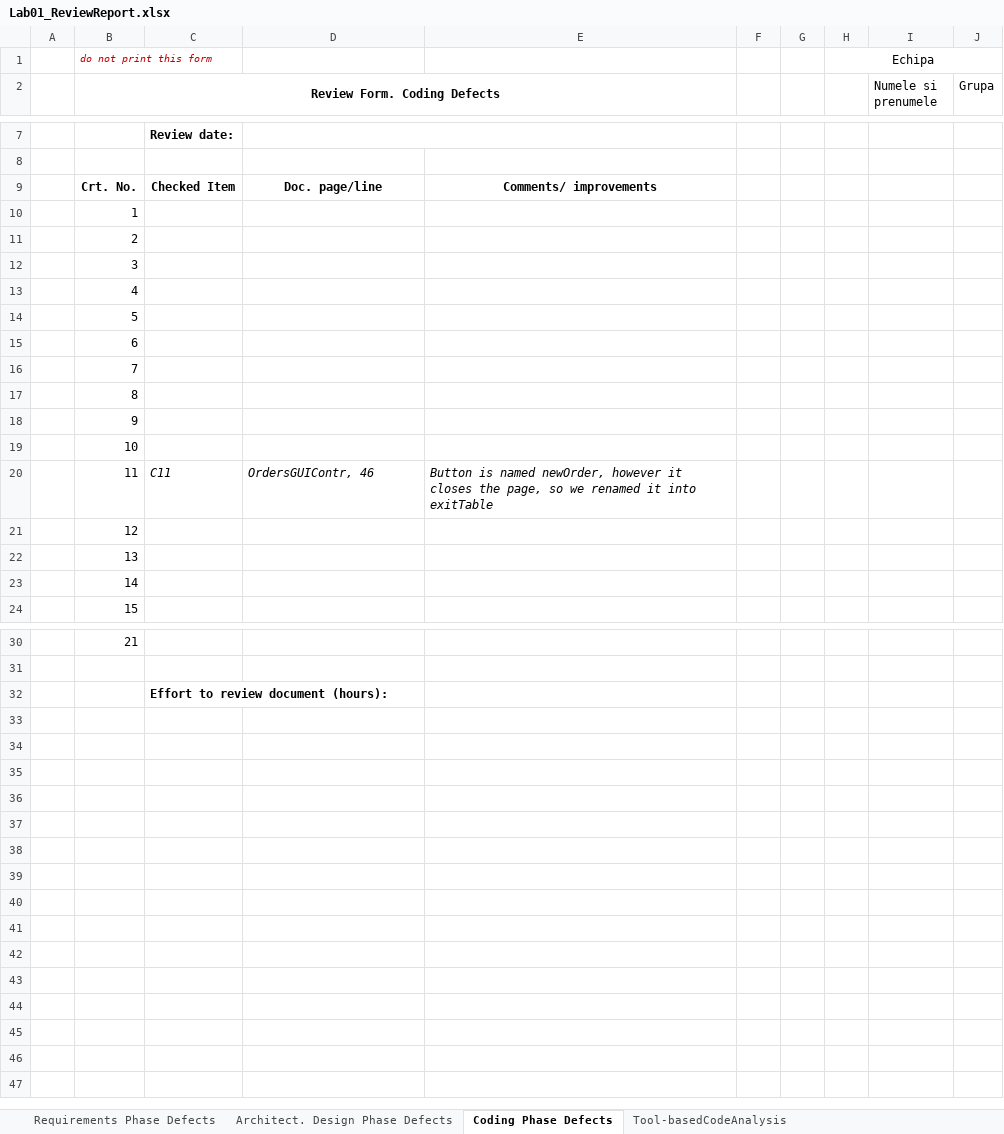
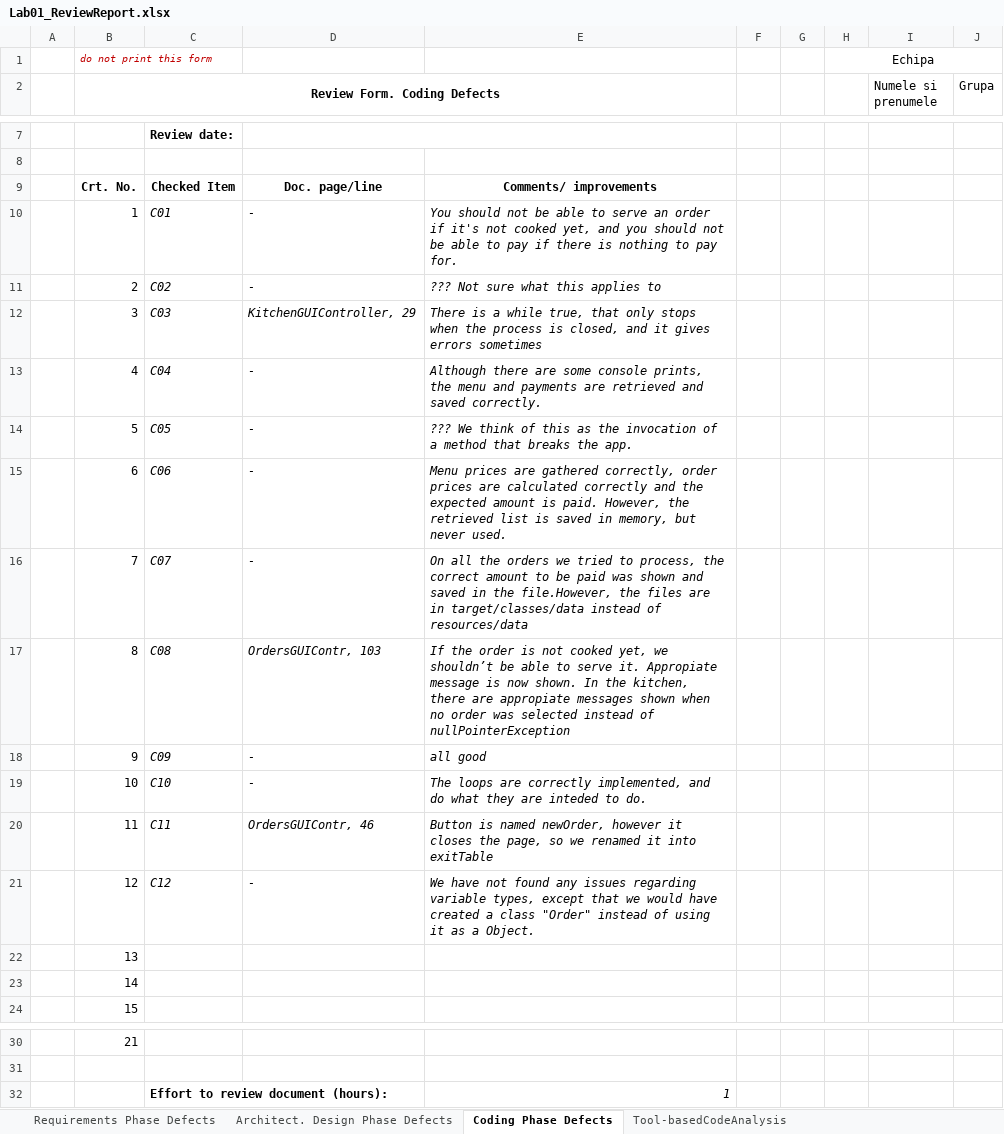
Before and after one commit to PatrasSergiu/VVSS-Team-team, an Excel workbook: 03_PizzaShop/Docs/Lab01/Lab01_ReviewReport.xlsx, sheet Coding Phase Defects, drawn as a sheet; only a part is shown, gaps mark what is left out; values as stored, in another font and other column widths than the file's, no borders; the diff names each change by its address in the sheet, - before the commit and + after, or states it on an @@ line.

```diff
--- a/03_PizzaShop/Docs/Lab01/Lab01_ReviewReport.xlsx (sheet Coding Phase Defects)
+++ b/03_PizzaShop/Docs/Lab01/Lab01_ReviewReport.xlsx (sheet Coding Phase Defects)
-C10: (empty)
+C10: C01
-D10:D11: (empty)
+D10:D11: -
-E10: (empty)
+E10: You should not be able to serve an order if it's not cooked yet, and you should not be able to pay if there is nothing to pay for.
-C11: (empty)
+C11: C02
-E11: (empty)
+E11: ??? Not sure what this applies to
-C12: (empty)
+C12: C03
-D12: (empty)
+D12: KitchenGUIController, 29
-E12: (empty)
+E12: There is a while true, that only stops when the process is closed, and it gives errors sometimes
-C13: (empty)
+C13: C04
-D13:D16: (empty)
+D13:D16: -
-E13: (empty)
+E13: Although there are some console prints, the menu and payments are retrieved and saved correctly.
-C14: (empty)
+C14: C05
-E14: (empty)
+E14: ??? We think of this as the invocation of a method that breaks the app.
-C15: (empty)
+C15: C06
-E15: (empty)
+E15: Menu prices are gathered correctly, order prices are calculated correctly and the expected amount is paid. However, the retrieved list is saved in memory, but never used.
-C16: (empty)
+C16: C07
-E16: (empty)
+E16: On all the orders we tried to process, the correct amount to be paid was shown and saved in the file.However, the files are in target/classes/data instead of resources/data
-C17: (empty)
+C17: C08
-D17: (empty)
+D17: OrdersGUIContr, 103
-E17: (empty)
+E17: If the order is not cooked yet, we shouldn’t be able to serve it. Appropiate message is now shown. In the kitchen, there are appropiate messages shown when no order was selected instead of nullPointerException
-C18: (empty)
+C18: C09
-D18:D19: (empty)
+D18:D19: -
-E18: (empty)
+E18: all good
-C19: (empty)
+C19: C10
-E19: (empty)
+E19: The loops are correctly implemented, and do what they are inteded to do.
-C21: (empty)
+C21: C12
-D21: (empty)
+D21: -
-E21: (empty)
+E21: We have not found any issues regarding variable types, except that we would have created a class "Order" instead of using it as a Object.
-E32: (empty)
+E32: 1
```
Also changed, not shown: 20 other files.
